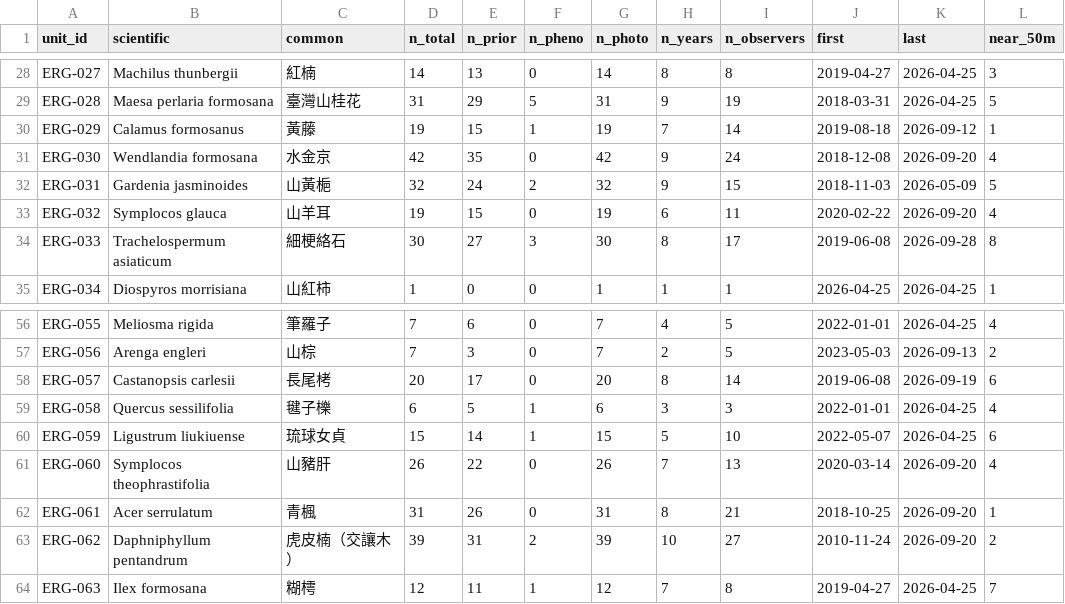
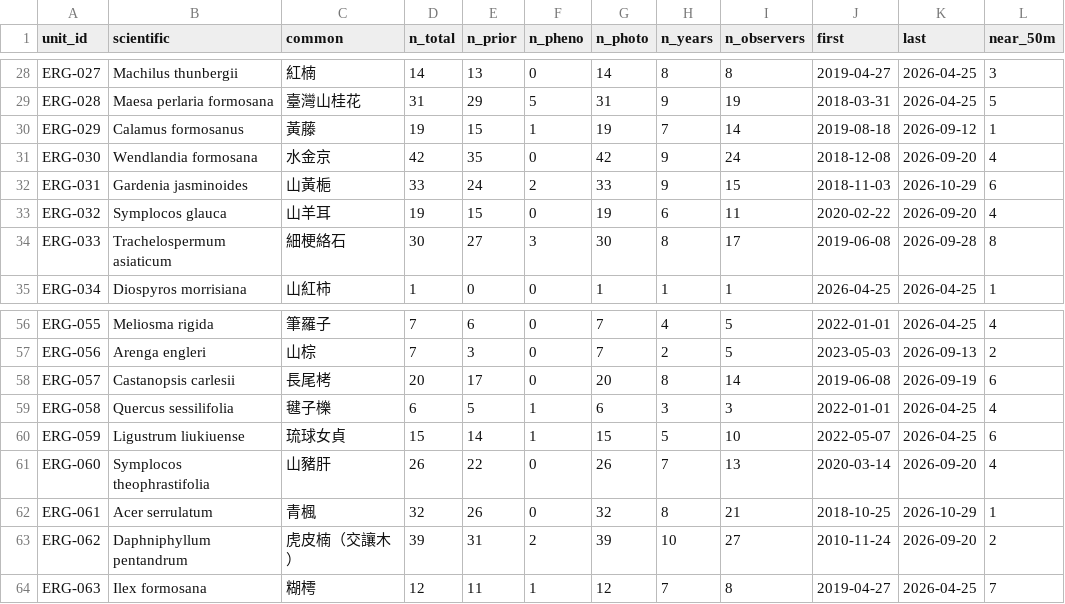
Before and after one commit to BunnyTailGra22/erge-iNAT, a CSV file: data/history/coverage.csv, drawn as a sheet; only a part is shown, gaps mark what is left out.

```diff
--- a/data/history/coverage.csv
+++ b/data/history/coverage.csv
@@ -31,3 +31,3 @@ ERG-029,Calamus formosanus,黃藤,19,15,1,19,7,14,2019-08-18,2026-09-12,1
 ERG-030,Wendlandia formosana,水金京,42,35,0,42,9,24,2018-12-08,2026-09-20,4
-ERG-031,Gardenia jasminoides,山黃梔,32,24,2,32,9,15,2018-11-03,2026-05-09,5
+ERG-031,Gardenia jasminoides,山黃梔,33,24,2,33,9,15,2018-11-03,2026-10-29,6
 ERG-032,Symplocos glauca,山羊耳,19,15,0,19,6,11,2020-02-22,2026-09-20,4
@@ -61,3 +61,3 @@ ERG-059,Ligustrum liukiuense,琉球女貞,15,14,1,15,5,10,2022-05-07,2026-04-25,
 ERG-060,Symplocos theophrastifolia,山豬肝,26,22,0,26,7,13,2020-03-14,2026-09-20,4
-ERG-061,Acer serrulatum,青楓,31,26,0,31,8,21,2018-10-25,2026-09-20,1
+ERG-061,Acer serrulatum,青楓,32,26,0,32,8,21,2018-10-25,2026-10-29,1
 ERG-062,Daphniphyllum pentandrum,虎皮楠（交讓木）,39,31,2,39,10,27,2010-11-24,2026-09-20,2
```
Also changed, not shown: 5 other files.
